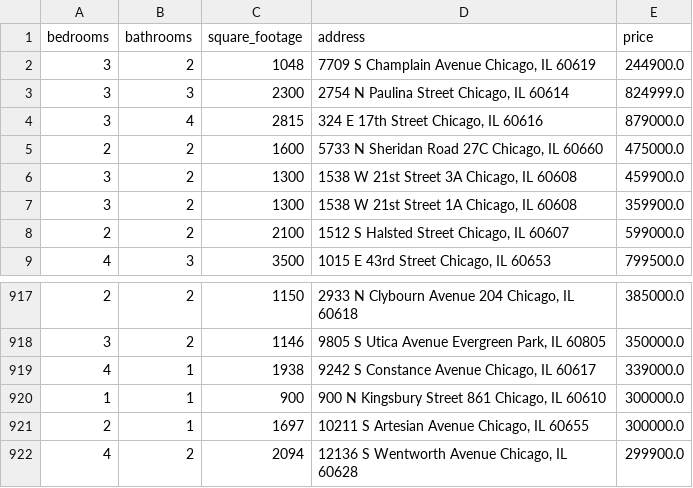
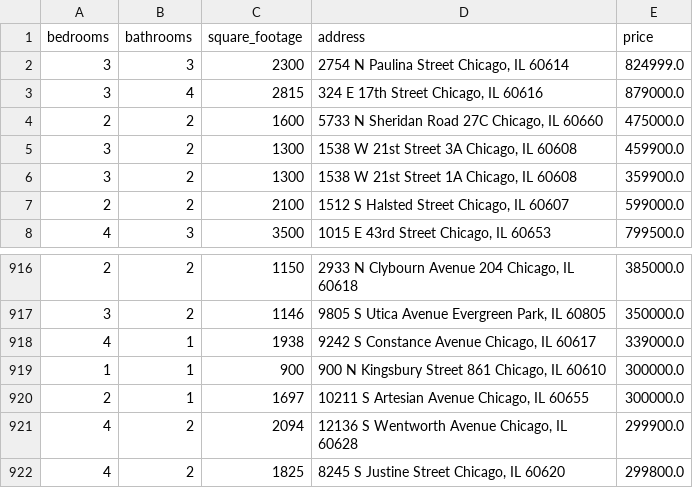
Before and after one commit to bilooo-web/webscraping_project_real_estate, a CSV file: cleaned_data.csv, drawn as a sheet; only a part is shown, gaps mark what is left out.

```diff
--- a/cleaned_data.csv
+++ b/cleaned_data.csv
@@ -1,3 +1,2 @@
 bedrooms,bathrooms,square_footage,address,price
-3,2,1048,"7709 S Champlain Avenue Chicago, IL 60619",244900.0
 3,3,2300,"2754 N Paulina Street Chicago, IL 60614",824999.0
@@ -922 +921,2 @@ bedrooms,bathrooms,square_footage,address,price
 4,2,2094,"12136 S Wentworth Avenue Chicago, IL 60628",299900.0
+4,2,1825,"8245 S Justine Street Chicago, IL 60620",299800.0
```
Also changed, not shown: raw_data.csv.
